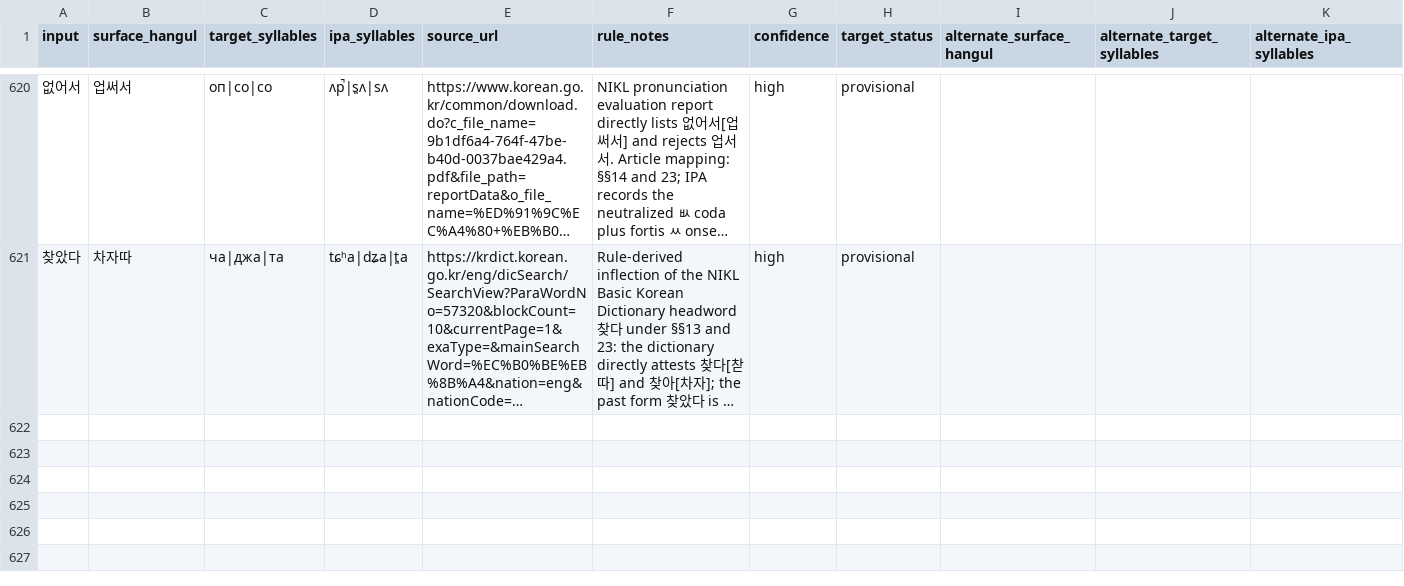
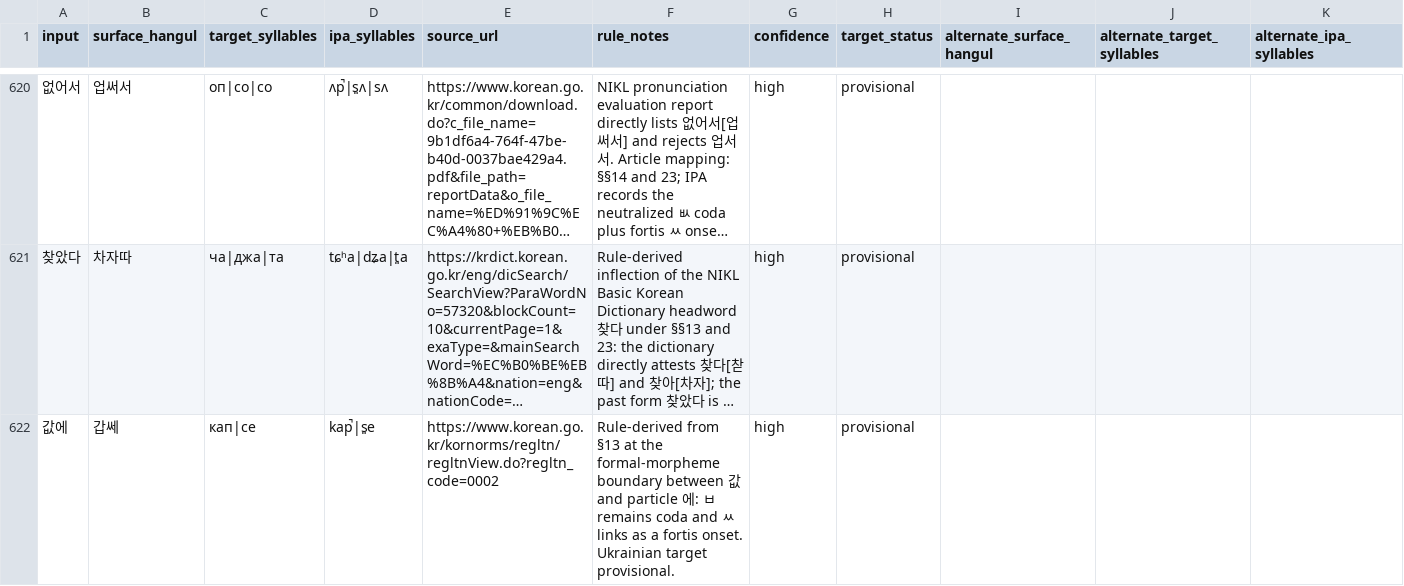
Before and after one commit to ClippyFirst/Korean-Ukrainian-Phonetic-System, a CSV file: data/korean/lexical_pronunciations.csv, drawn as a sheet; only a part is shown, gaps mark what is left out; long unchanged cells end in …; rows hold the shown columns only; the diff names each change by its address in the sheet, - before the commit and + after, or states it on an @@ line.

Commit message:
Add the sourced formal-morpheme reading for 값에

```diff
--- a/data/korean/lexical_pronunciations.csv
+++ b/data/korean/lexical_pronunciations.csv
+row 622: 값에 | 갑쎄 | кап|се | kap̚|s͈e | https://www.korean.go.kr/kornorms/regltn/regltnView.do?regltn_code=0002 | Rule-derived from §13 at the formal-morpheme boundary between 값 and particle 에: ㅂ remains coda and ㅆ links as a fortis onset. Ukrainian target provisional. | high | provisional
```
